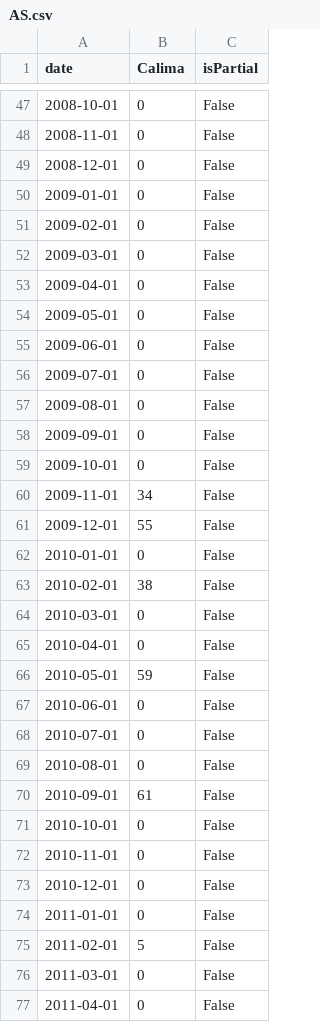
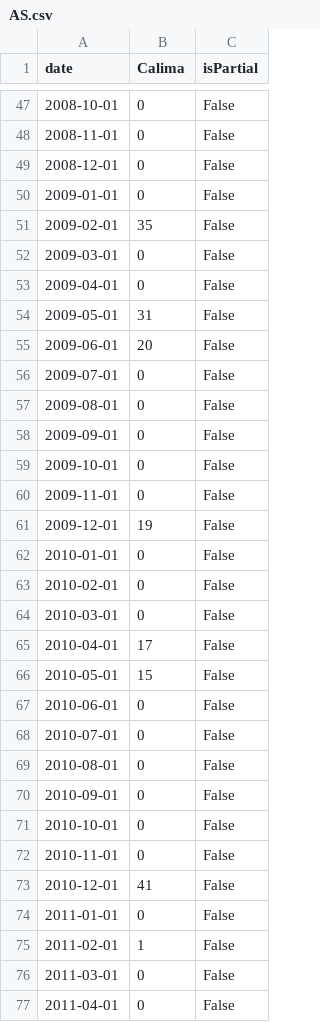
Before and after one commit to michaelindenkaempen/GoogleTrends, a CSV file: csv_export/AS.csv, drawn as a sheet; only a part is shown, gaps mark what is left out; the diff covers the shown part only.

```diff
--- a/csv_export/AS.csv
+++ b/csv_export/AS.csv
@@ -50,7 +50,7 @@ date,Calima,isPartial
 2009-01-01,0,False
-2009-02-01,0,False
+2009-02-01,35,False
 2009-03-01,0,False
 2009-04-01,0,False
-2009-05-01,0,False
-2009-06-01,0,False
+2009-05-01,31,False
+2009-06-01,20,False
 2009-07-01,0,False
@@ -59,9 +59,9 @@ date,Calima,isPartial
 2009-10-01,0,False
-2009-11-01,34,False
-2009-12-01,55,False
+2009-11-01,0,False
+2009-12-01,19,False
 2010-01-01,0,False
-2010-02-01,38,False
+2010-02-01,0,False
 2010-03-01,0,False
-2010-04-01,0,False
-2010-05-01,59,False
+2010-04-01,17,False
+2010-05-01,15,False
 2010-06-01,0,False
@@ -69,8 +69,8 @@ date,Calima,isPartial
 2010-08-01,0,False
-2010-09-01,61,False
+2010-09-01,0,False
 2010-10-01,0,False
 2010-11-01,0,False
-2010-12-01,0,False
+2010-12-01,41,False
 2011-01-01,0,False
-2011-02-01,5,False
+2011-02-01,1,False
 2011-03-01,0,False
```
Also changed, not shown: 30 edited cells elsewhere in this file, csv_export/AN.csv, csv_export/CB.csv, 17 other files.
